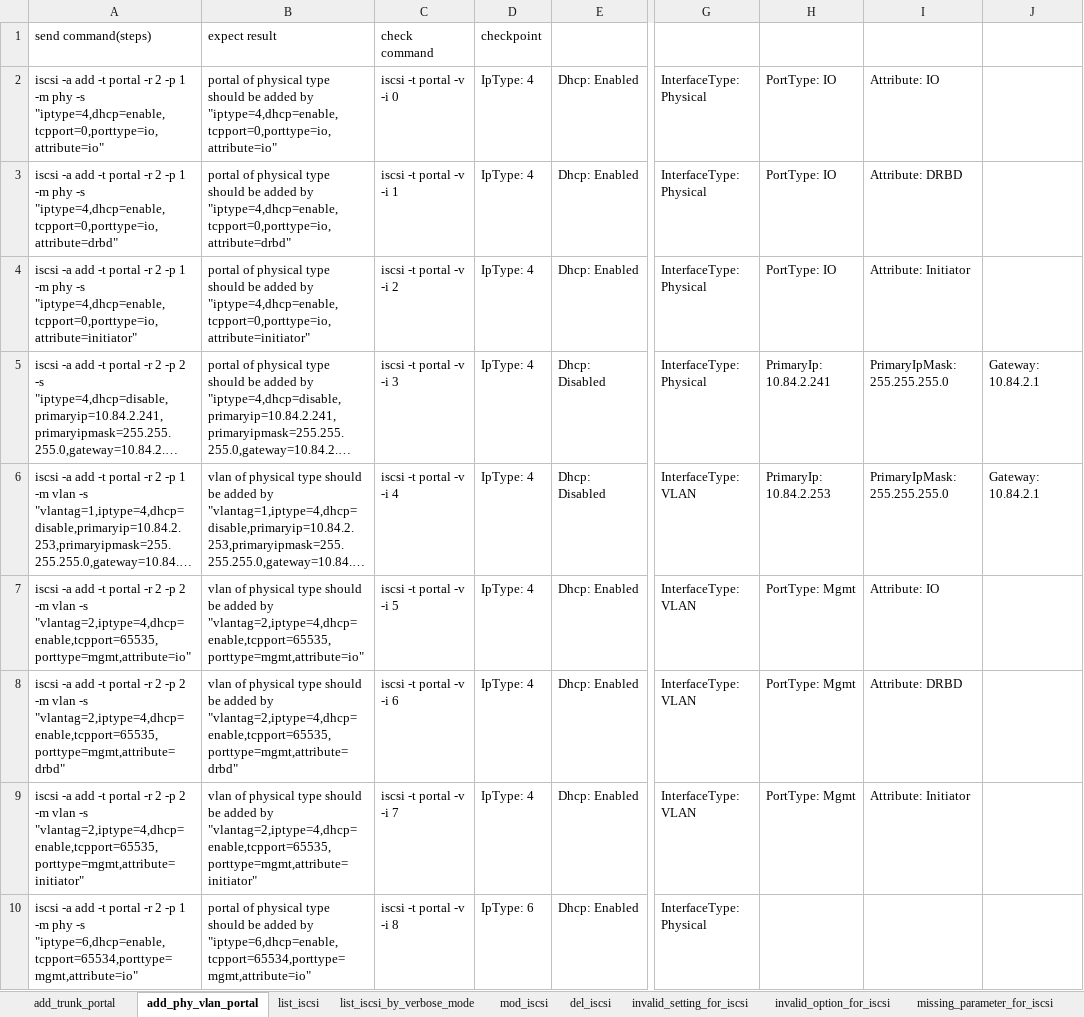
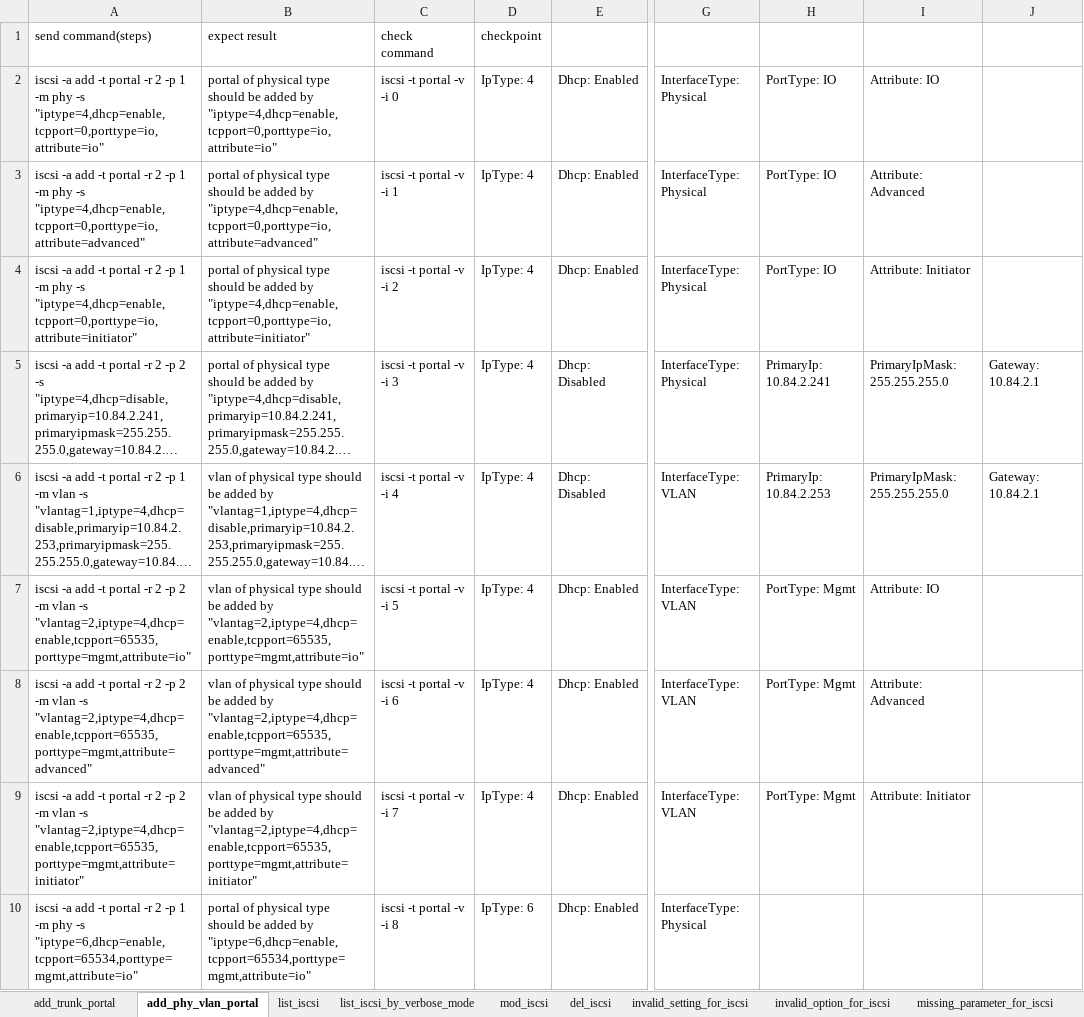
Before and after one commit to FengZiQ/cli, an Excel workbook: data/iscsi.xlsx, sheet add_phy_vlan_portal, drawn as a sheet; only a part is shown, gaps mark what is left out; long unchanged cells end in …; values as stored, in another font and other column widths than the file's, no borders; the diff names each change by its address in the sheet, - before the commit and + after, or states it on an @@ line.

```diff
--- a/data/iscsi.xlsx (sheet add_phy_vlan_portal)
+++ b/data/iscsi.xlsx (sheet add_phy_vlan_portal)
-A3: …phy -s "iptype=4,dhcp=enable,tcpport=0,porttype=io,attribute=drbd"
+A3: …phy -s "iptype=4,dhcp=enable,tcpport=0,porttype=io,attribute=advanced"
-B3: …added by "iptype=4,dhcp=enable,tcpport=0,porttype=io,attribute=drbd"
+B3: …added by "iptype=4,dhcp=enable,tcpport=0,porttype=io,attribute=advanced"
-I3: Attribute: DRBD
+I3: Attribute: Advanced
-A8: …vlan -s "vlantag=2,iptype=4,dhcp=enable,tcpport=65535,porttype=mgmt,attribute=drbd"
+A8: …vlan -s "vlantag=2,iptype=4,dhcp=enable,tcpport=65535,porttype=mgmt,attribute=advanced"
-B8: …added by "vlantag=2,iptype=4,dhcp=enable,tcpport=65535,porttype=mgmt,attribute=drbd"
+B8: …added by "vlantag=2,iptype=4,dhcp=enable,tcpport=65535,porttype=mgmt,attribute=advanced"
-I8: Attribute: DRBD
+I8: Attribute: Advanced
```
Also changed, not shown: sheet add_trunk_portal, sheet mod_iscsi, sheet invalid_setting_for_iscsi, 5 other files.
